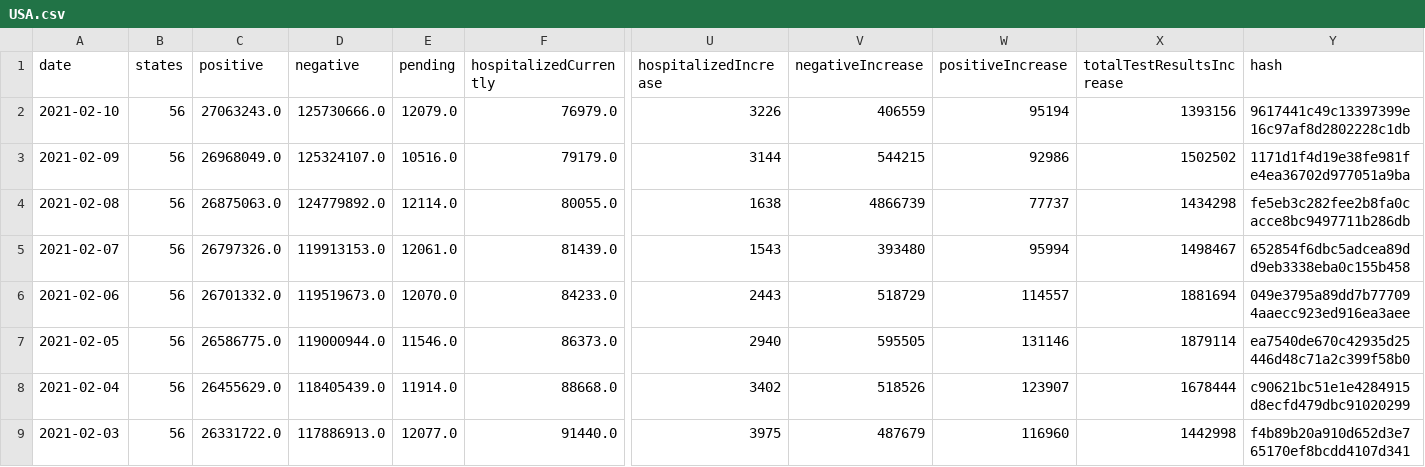
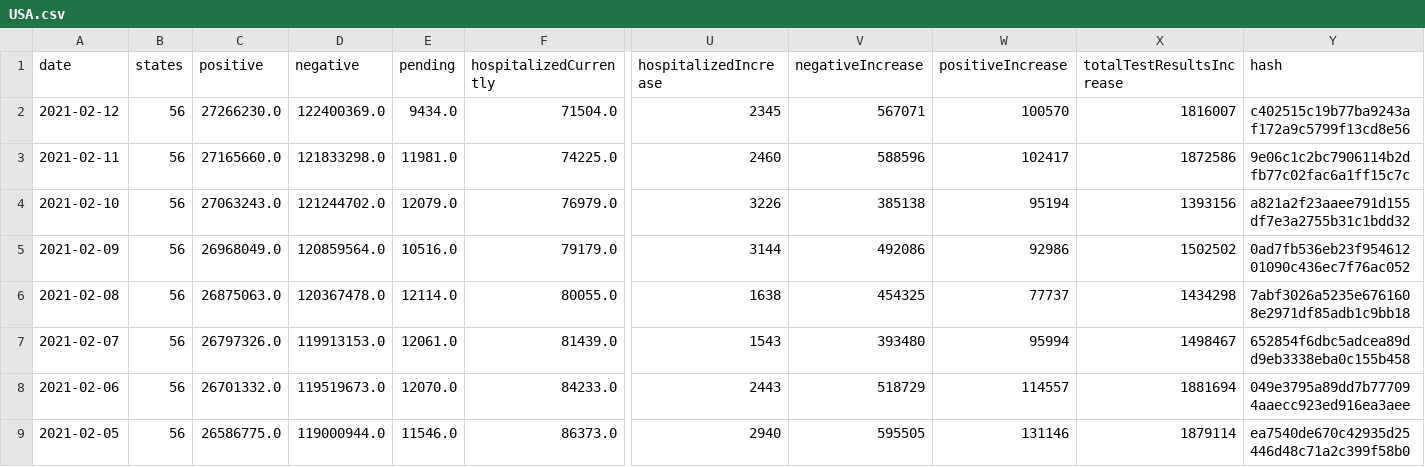
Before and after one commit to JosephDenney/Covid_Analysis, a CSV file: USA.csv, drawn as a sheet; only a part is shown, gaps mark what is left out; the shorter side is filled out with more unchanged rows; addresses are those after the commit; rows hold the shown columns only; the diff names each change by its address in the sheet, - before the commit and + after, or states it on an @@ line.

```diff
--- a/USA.csv
+++ b/USA.csv
+row 2: 2021-02-12 | 56 | 27266230.0 | 122400369.0 | 9434.0 | 71504.0 | 2345 | 567071 | 100570 | 1816007 | c402515c19b77ba9243af172a9c5799f13cd8e56
+row 3: 2021-02-11 | 56 | 27165660.0 | 121833298.0 | 11981.0 | 74225.0 | 2460 | 588596 | 102417 | 1872586 | 9e06c1c2bc7906114b2dfb77c02fac6a1ff15c7c
-D4 (negative): 125730666.0
+D4 (negative): 121244702.0
-V4 (negativeIncrease): 406559
+V4 (negativeIncrease): 385138
-Y4 (hash): 9617441c49c13397399e16c97af8d2802228c1db
+Y4 (hash): a821a2f23aaee791d155df7e3a2755b31c1bdd32
-D5 (negative): 125324107.0
+D5 (negative): 120859564.0
-V5 (negativeIncrease): 544215
+V5 (negativeIncrease): 492086
-Y5 (hash): 1171d1f4d19e38fe981fe4ea36702d977051a9ba
+Y5 (hash): 0ad7fb536eb23f95461201090c436ec7f76ac052
-D6 (negative): 124779892.0
+D6 (negative): 120367478.0
-V6 (negativeIncrease): 4866739
+V6 (negativeIncrease): 454325
-Y6 (hash): fe5eb3c282fee2b8fa0cacce8bc9497711b286db
+Y6 (hash): 7abf3026a5235e6761608e2971df85adb1c9bb18
```
Also changed, not shown: 2 other files.
